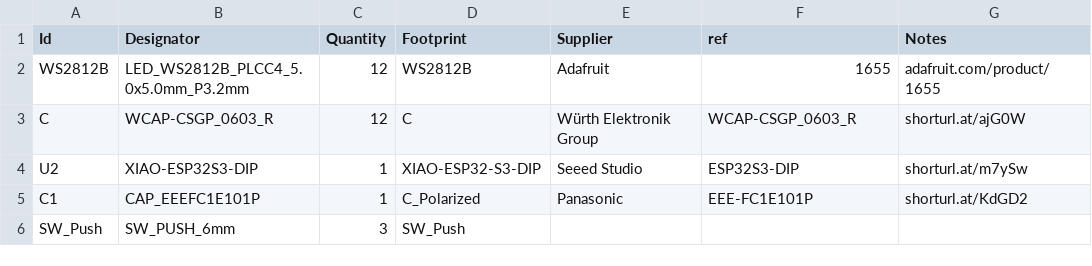
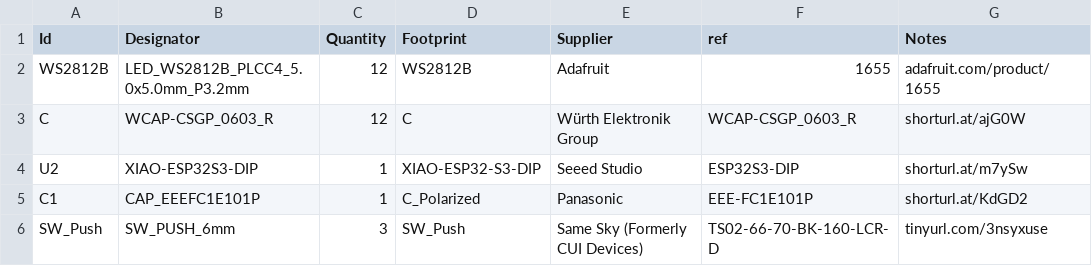
Before and after one commit to sahilchess/pixeldust, a CSV file: submissions/sahils_christmas_tree/bom.csv, drawn as a sheet.

Commit message:
Update bom.csv

```diff
--- a/submissions/sahils_christmas_tree/bom.csv
+++ b/submissions/sahils_christmas_tree/bom.csv
@@ -5,2 +5,2 @@
 "C1","CAP_EEEFC1E101P",1,"C_Polarized",Panasonic,EEE-FC1E101P,shorturl.at/KdGD2
-"SW_Push","SW_PUSH_6mm",3,"SW_Push",,,
+"SW_Push","SW_PUSH_6mm",3,"SW_Push",Same Sky (Formerly CUI Devices),TS02-66-70-BK-160-LCR-D,tinyurl.com/3nsyxuse
```
